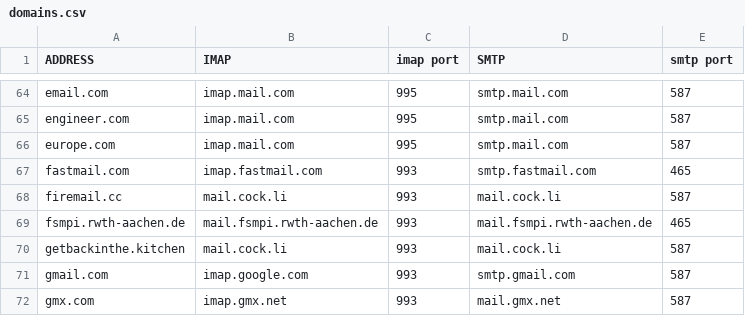
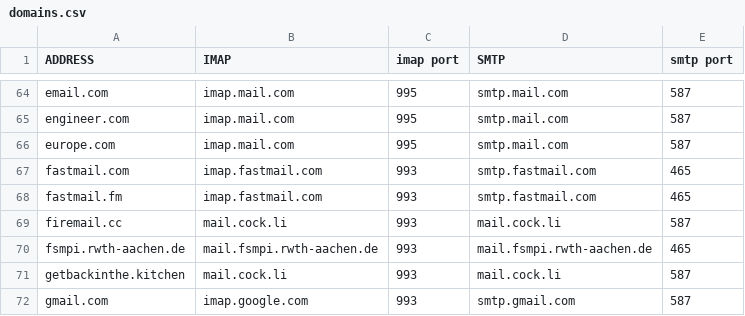
Before and after one commit to archive-of-deleted-repositories/jamesob__mutt-wizard, a CSV file: autoconf/domains.csv, drawn as a sheet; only a part is shown, gaps mark what is left out; the shorter side is filled out with more unchanged rows; the diff names each change by its address in the sheet, - before the commit and + after, or states it on an @@ line.

Commit message:
Cloning fastmail.com to fastmail.fm
For old fastmail users with a fastmail.fm username

```diff
--- a/autoconf/domains.csv
+++ b/autoconf/domains.csv
+row 68: fastmail.fm | imap.fastmail.com | 993 | smtp.fastmail.com | 465
```
